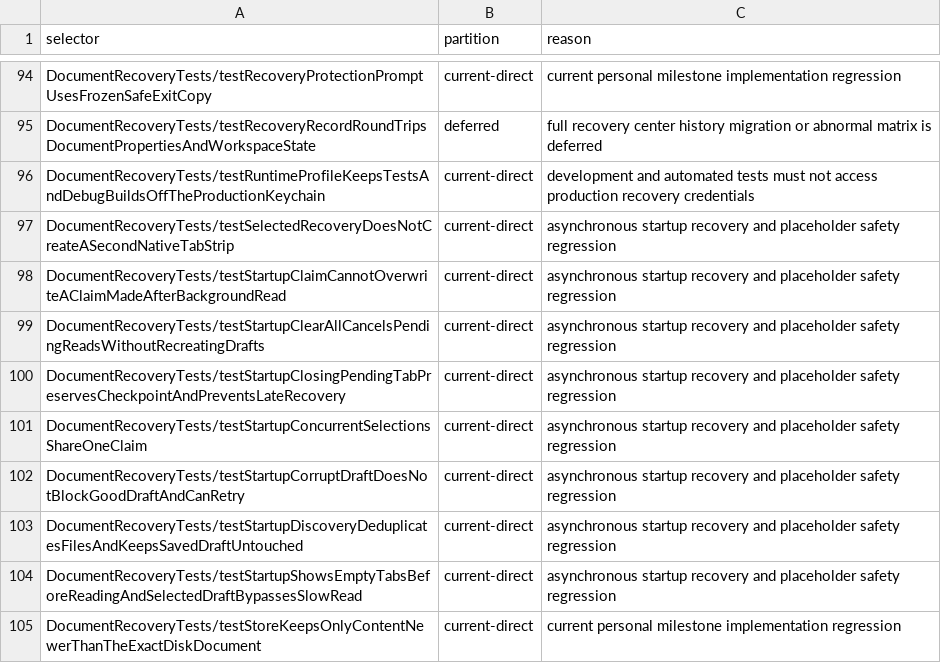
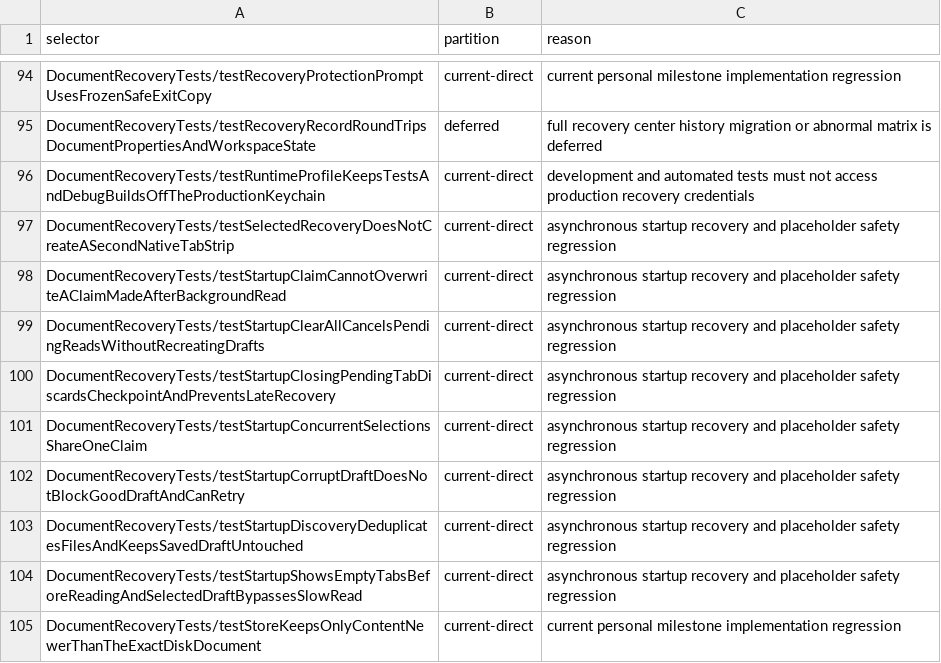
Before and after one commit to Eulimene/Inflow, a TSV file: code/quality/personal-xctest-scope.tsv, drawn as a sheet; only a part is shown, gaps mark what is left out.

Commit message:
Keep explicitly closed draft tabs out of startup recovery

```diff
--- a/code/quality/personal-xctest-scope.tsv
+++ b/code/quality/personal-xctest-scope.tsv
@@ -99,3 +99,3 @@ DocumentRecoveryTests/testStartupClaimCannotOverwriteAClaimMadeAfterBackgroundRe
 DocumentRecoveryTests/testStartupClearAllCancelsPendingReadsWithoutRecreatingDrafts	current-direct	asynchronous startup recovery and placeholder safety regression
-DocumentRecoveryTests/testStartupClosingPendingTabPreservesCheckpointAndPreventsLateRecovery	current-direct	asynchronous startup recovery and placeholder safety regression
+DocumentRecoveryTests/testStartupClosingPendingTabDiscardsCheckpointAndPreventsLateRecovery	current-direct	asynchronous startup recovery and placeholder safety regression
 DocumentRecoveryTests/testStartupConcurrentSelectionsShareOneClaim	current-direct	asynchronous startup recovery and placeholder safety regression
```
Also changed, not shown: 8 other files.
